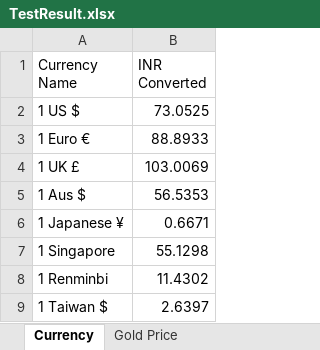
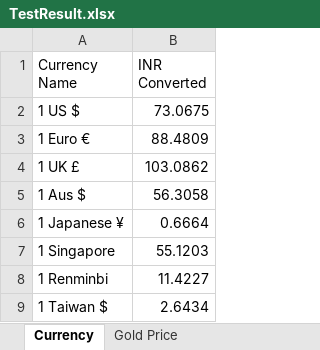
Before and after one commit to audi4avik/MoneyControl, an Excel workbook: Output/TestResult.xlsx, sheet Currency, drawn as a sheet; values as stored, in another font and other column widths than the file's, no borders; the diff names each change by its address in the sheet, - before the commit and + after, or states it on an @@ line.

Commit message:
Code v1.1 updated after running all the tests. Minor modifications made.

```diff
--- a/Output/TestResult.xlsx (sheet Currency)
+++ b/Output/TestResult.xlsx (sheet Currency)
-B2 (INR Converted): 73.0525
+B2 (INR Converted): 73.0675
-B3 (INR Converted): 88.8933
+B3 (INR Converted): 88.4809
-B4 (INR Converted): 103.0069
+B4 (INR Converted): 103.0862
-B5 (INR Converted): 56.5353
+B5 (INR Converted): 56.3058
-B6 (INR Converted): 0.6671
+B6 (INR Converted): 0.6664
-B7 (INR Converted): 55.1298
+B7 (INR Converted): 55.1203
-B8 (INR Converted): 11.4302
+B8 (INR Converted): 11.4227
-B9 (INR Converted): 2.6397
+B9 (INR Converted): 2.6434
```
Also changed, not shown: 5 other files.
